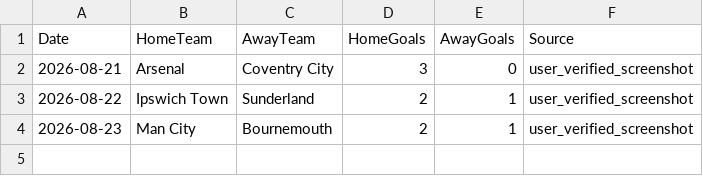
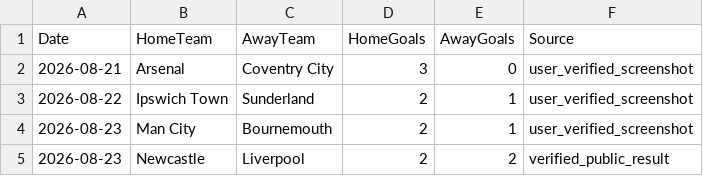
Before and after one commit to mkcesc1988/epl-prediction-engine, a CSV file: data/manual_results.csv, drawn as a sheet; the diff names each change by its address in the sheet, - before the commit and + after, or states it on an @@ line.

Commit message:
data: add verified Newcastle Liverpool result [skip ci]

```diff
--- a/data/manual_results.csv
+++ b/data/manual_results.csv
+row 5: 2026-08-23 | Newcastle | Liverpool | 2 | 2 | verified_public_result
```
